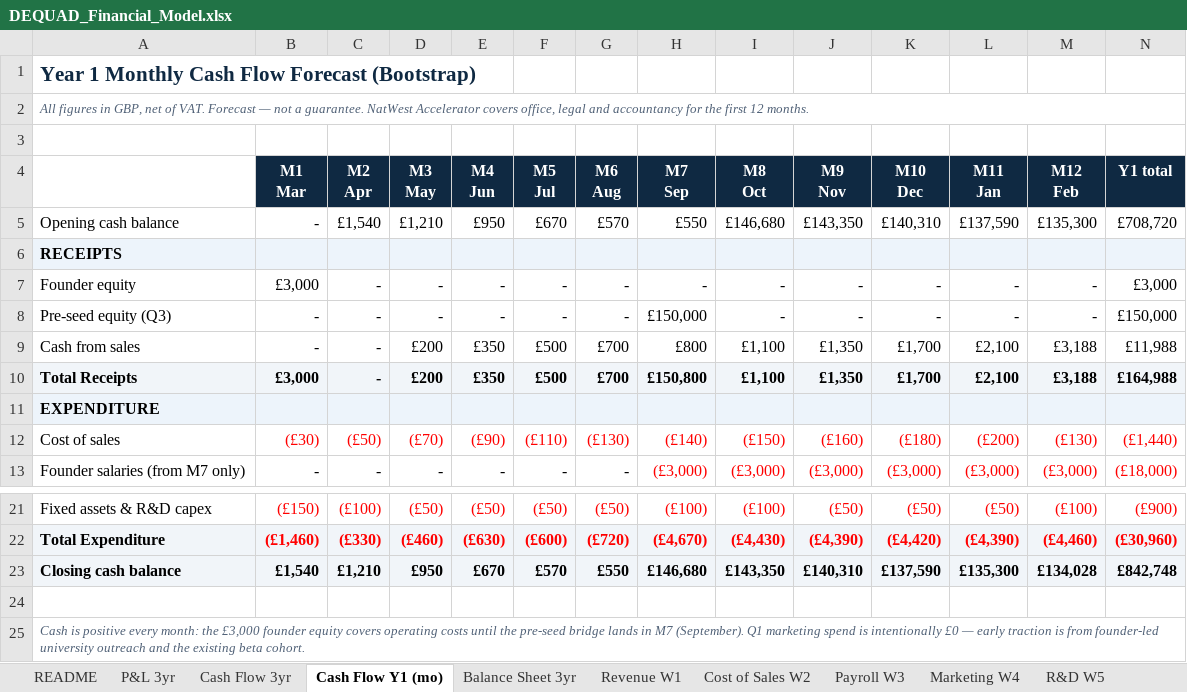
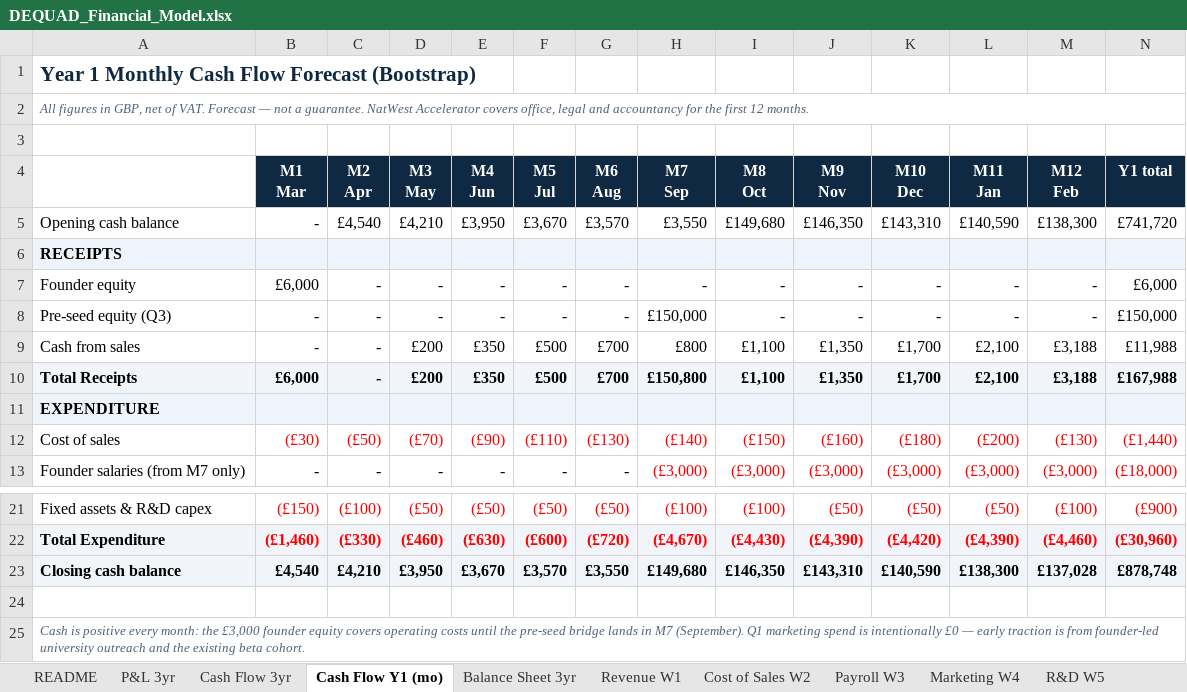
Before and after one commit to youngquad/Dequad-app, an Excel workbook: visa_appendices/DEQUAD_Financial_Model.xlsx, sheet Cash Flow Y1 (mo), drawn as a sheet; only a part is shown, gaps mark what is left out; values as stored, in another font and other column widths than the file's, no borders; the diff names each change by its address in the sheet, - before the commit and + after, or states it on an @@ line.

```diff
--- a/visa_appendices/DEQUAD_Financial_Model.xlsx (sheet Cash Flow Y1 (mo))
+++ b/visa_appendices/DEQUAD_Financial_Model.xlsx (sheet Cash Flow Y1 (mo))
-C5 (M2 Apr): £1,540
+C5 (M2 Apr): £4,540
-D5 (M3 May): £1,210
+D5 (M3 May): £4,210
-E5 (M4 Jun): £950
+E5 (M4 Jun): £3,950
-F5 (M5 Jul): £670
+F5 (M5 Jul): £3,670
-G5 (M6 Aug): £570
+G5 (M6 Aug): £3,570
-H5 (M7 Sep): £550
+H5 (M7 Sep): £3,550
-I5 (M8 Oct): £146,680
+I5 (M8 Oct): £149,680
-J5 (M9 Nov): £143,350
+J5 (M9 Nov): £146,350
-K5 (M10 Dec): £140,310
+K5 (M10 Dec): £143,310
-L5 (M11 Jan): £137,590
+L5 (M11 Jan): £140,590
-M5 (M12 Feb): £135,300
+M5 (M12 Feb): £138,300
-N5 (Y1 total): £708,720
+N5 (Y1 total): £741,720
-B7 (M1 Mar): £3,000
+B7 (M1 Mar): £6,000
-N7 (Y1 total): £3,000
+N7 (Y1 total): £6,000
-B10 (M1 Mar): £3,000
+B10 (M1 Mar): £6,000
-N10 (Y1 total): £164,988
+N10 (Y1 total): £167,988
-B23 (M1 Mar): £1,540
+B23 (M1 Mar): £4,540
-C23 (M2 Apr): £1,210
+C23 (M2 Apr): £4,210
-D23 (M3 May): £950
+D23 (M3 May): £3,950
-E23 (M4 Jun): £670
+E23 (M4 Jun): £3,670
-F23 (M5 Jul): £570
+F23 (M5 Jul): £3,570
-G23 (M6 Aug): £550
+G23 (M6 Aug): £3,550
-H23 (M7 Sep): £146,680
+H23 (M7 Sep): £149,680
-I23 (M8 Oct): £143,350
+I23 (M8 Oct): £146,350
-J23 (M9 Nov): £140,310
+J23 (M9 Nov): £143,310
-K23 (M10 Dec): £137,590
+K23 (M10 Dec): £140,590
-L23 (M11 Jan): £135,300
+L23 (M11 Jan): £138,300
-M23 (M12 Feb): £134,028
+M23 (M12 Feb): £137,028
-N23 (Y1 total): £842,748
+N23 (Y1 total): £878,748
```
Also changed, not shown: sheet Balance Sheet 3yr, sheet Cash Flow 3yr, sheet README, 11 other files.
